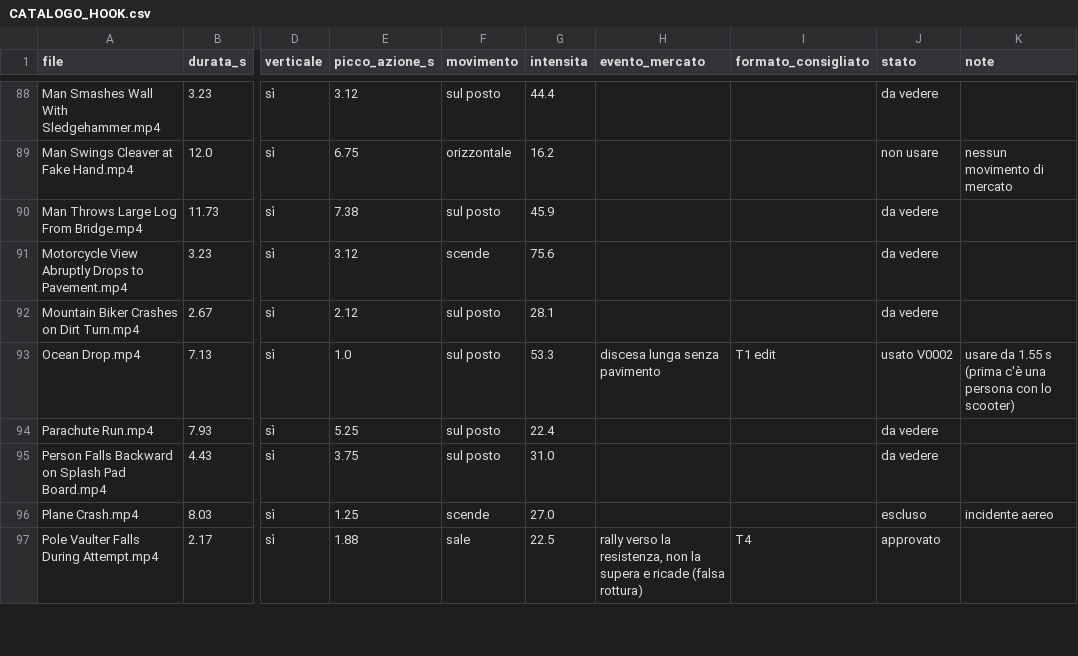
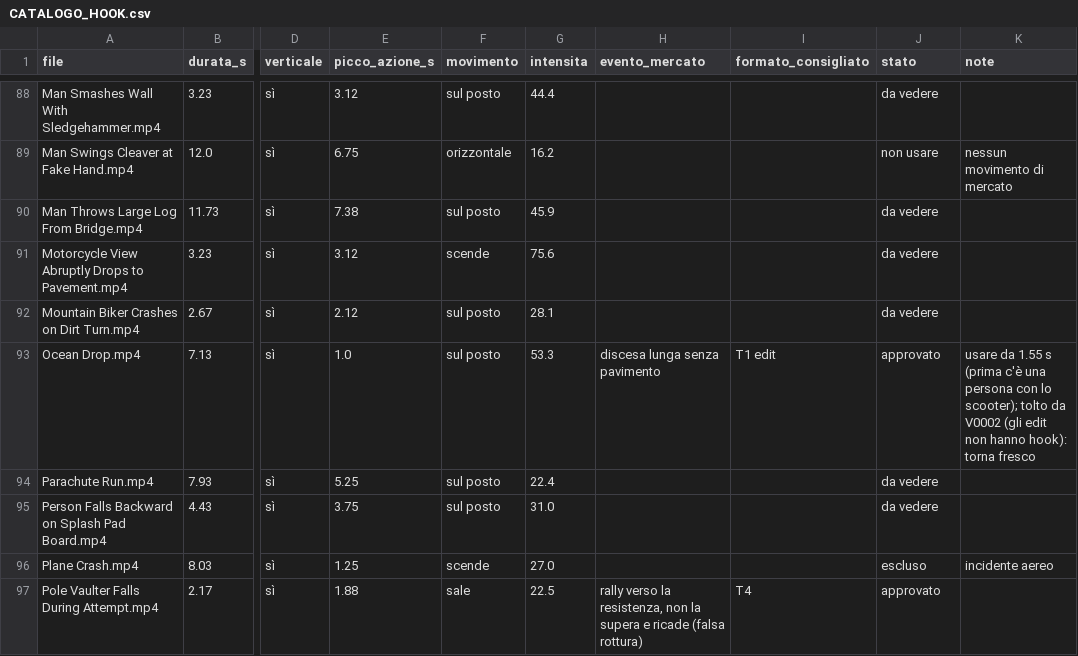
Before and after one commit to sellamwork-droid/volwick-reel-studio, a CSV file: 01_HOOK/CATALOGO_HOOK.csv, drawn as a sheet; only a part is shown, gaps mark what is left out; the diff names each change by its address in the sheet, - before the commit and + after, or states it on an @@ line.

```diff
--- a/01_HOOK/CATALOGO_HOOK.csv
+++ b/01_HOOK/CATALOGO_HOOK.csv
-J93 (stato): usato V0002
+J93 (stato): approvato
-K93 (note): …con lo scooter)
+K93 (note): …con lo scooter); tolto da V0002 (gli edit non hanno hook): torna fresco
```
Also changed, not shown: 4 other files.
